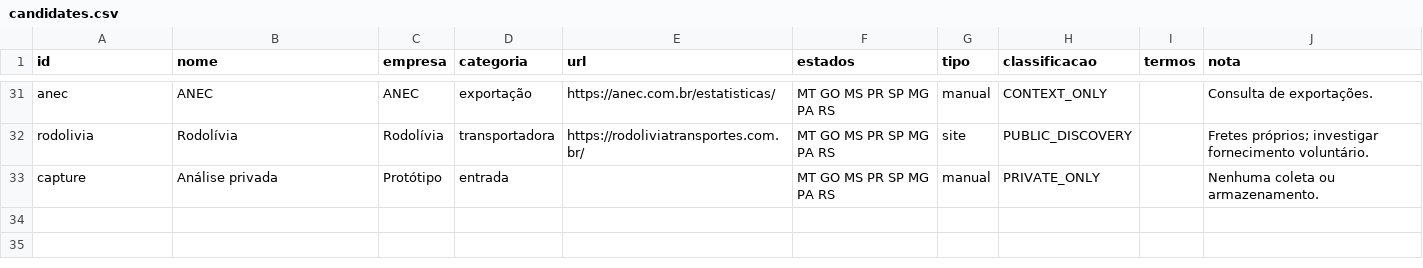
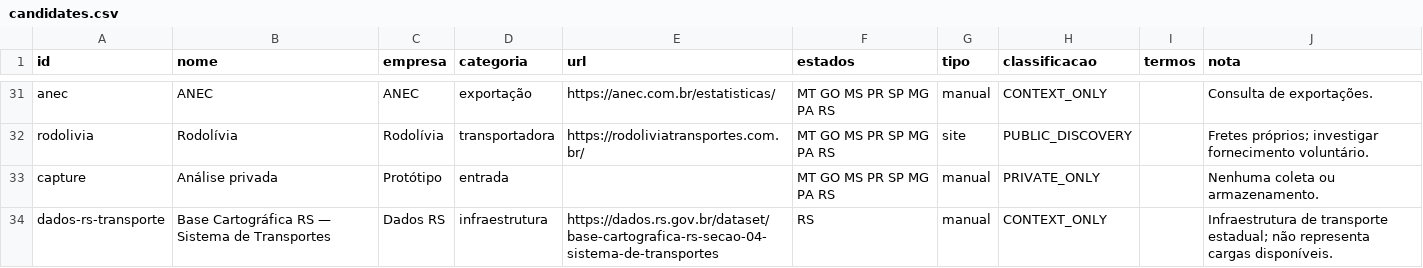
Before and after one commit to mpstecnologia10/rastreador-fretes-agro-prototipo, a CSV file: data/candidates.csv, drawn as a sheet; only a part is shown, gaps mark what is left out.

```diff
--- a/data/candidates.csv
+++ b/data/candidates.csv
@@ -33 +33,2 @@ rodolivia,Rodolívia,Rodolívia,transportadora,https://rodoliviatransportes.com.
 capture,Análise privada,Protótipo,entrada,,MT GO MS PR SP MG PA RS,manual,PRIVATE_ONLY,,Nenhuma coleta ou armazenamento.
+dados-rs-transporte,Base Cartográfica RS — Sistema de Transportes,Dados RS,infraestrutura,https://dados.rs.gov.br/dataset/base-cartografica-rs-secao-04-sistema-de-transportes,RS,manual,CONTEXT_ONLY,,Infraestrutura de transporte estadual; não representa cargas disponíveis.
```
Also changed, not shown: 6 other files.
